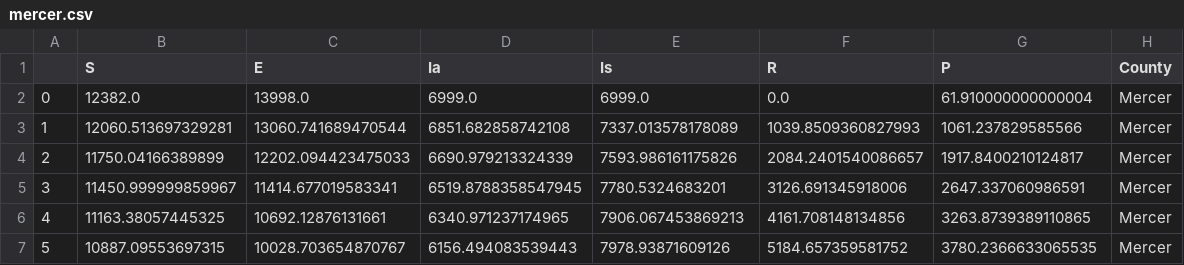
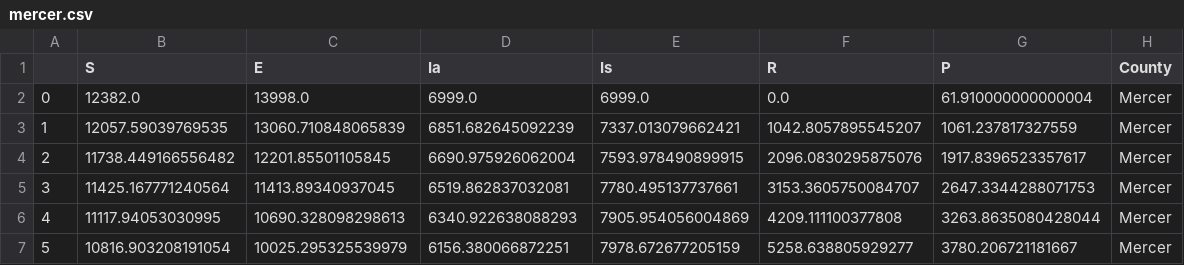
Before and after one commit to apasunuri/Vaccine-Distribution, a CSV file: clean-data/mercer.csv, drawn as a sheet; only a part is shown; the diff covers the shown part only.

```diff
--- a/clean-data/mercer.csv
+++ b/clean-data/mercer.csv
@@ -2,6 +2,6 @@
 0,12382.0,13998.0,6999.0,6999.0,0.0,61.910000000000004,Mercer
-1,12060.513697329281,13060.741689470544,6851.682858742108,7337.013578178089,1039.8509360827993,1061.237829585566,Mercer
-2,11750.04166389899,12202.094423475033,6690.979213324339,7593.986161175826,2084.2401540086657,1917.8400210124817,Mercer
-3,11450.999999859967,11414.677019583341,6519.8788358547945,7780.5324683201,3126.691345918006,2647.337060986591,Mercer
-4,11163.38057445325,10692.12876131661,6340.971237174965,7906.067453869213,4161.708148134856,3263.8739389110865,Mercer
-5,10887.09553697315,10028.703654870767,6156.494083539443,7978.93871609126,5184.657359581752,3780.2366633065535,Mercer
+1,12057.59039769535,13060.710848065839,6851.682645092239,7337.013079662421,1042.8057895545207,1061.237817327559,Mercer
+2,11738.449166556482,12201.85501105845,6690.975926062004,7593.978490899915,2096.0830295875076,1917.8396523357617,Mercer
+3,11425.167771240564,11413.89340937045,6519.862837032081,7780.495137737661,3153.3605750084707,2647.3344288071753,Mercer
+4,11117.94053030995,10690.328098298613,6340.922638088293,7905.954056004869,4209.111100377808,3263.8635080428044,Mercer
+5,10816.903208191054,10025.295325539979,6156.380066872251,7978.672677205159,5258.638805929277,3780.206721181667,Mercer
```
Also changed, not shown: 138 edited cells elsewhere in this file, clean-data/alachua.csv, clean-data/suffolk.csv, 24 other files.
